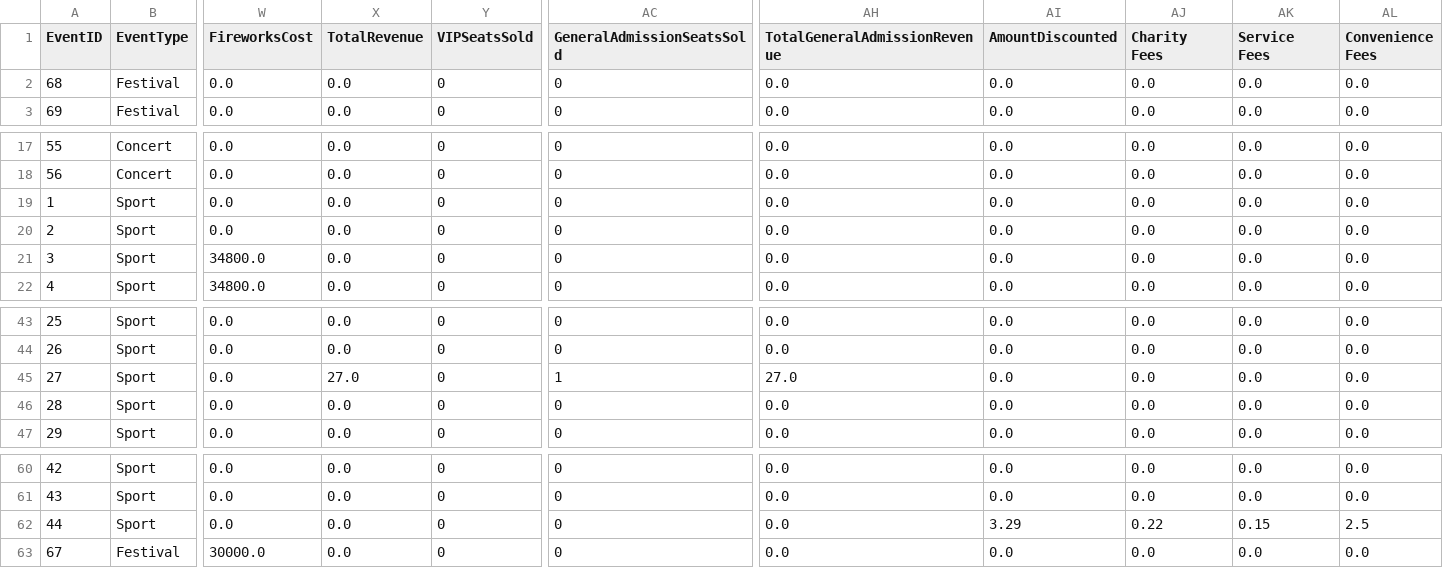
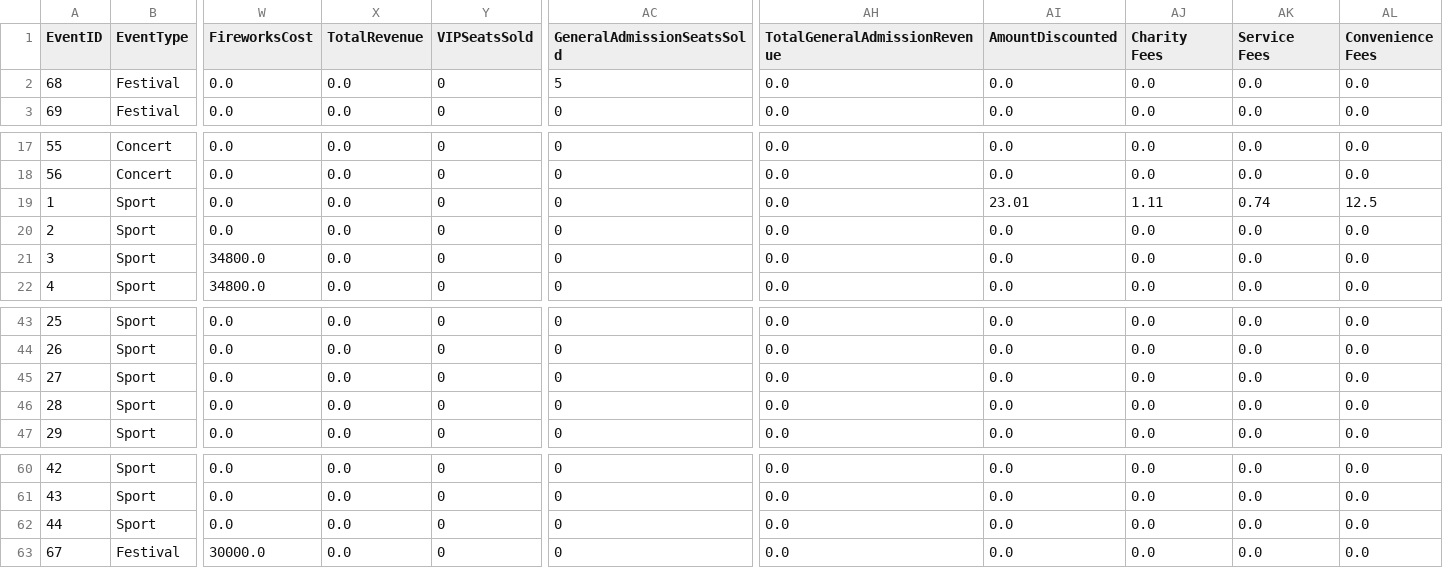
Before and after one commit to Afaguayo/TICKETMINER, a CSV file: UpdatedEventList.csv, drawn as a sheet; only a part is shown, gaps mark what is left out; the diff names each change by its address in the sheet, - before the commit and + after, or states it on an @@ line.

```diff
--- a/UpdatedEventList.csv
+++ b/UpdatedEventList.csv
-AC2 (GeneralAdmissionSeatsSold): 0
+AC2 (GeneralAdmissionSeatsSold): 5
-AI19 (AmountDiscounted): 0.0
+AI19 (AmountDiscounted): 23.01
-AJ19 (Charity Fees): 0.0
+AJ19 (Charity Fees): 1.11
-AK19 (Service Fees): 0.0
+AK19 (Service Fees): 0.74
-AL19 (Convenience Fees): 0.0
+AL19 (Convenience Fees): 12.5
-X45 (TotalRevenue): 27.0
+X45 (TotalRevenue): 0.0
-AC45 (GeneralAdmissionSeatsSold): 1
+AC45 (GeneralAdmissionSeatsSold): 0
-AH45 (TotalGeneralAdmissionRevenue): 27.0
+AH45 (TotalGeneralAdmissionRevenue): 0.0
-AI62 (AmountDiscounted): 3.29
+AI62 (AmountDiscounted): 0.0
-AJ62 (Charity Fees): 0.22
+AJ62 (Charity Fees): 0.0
-AK62 (Service Fees): 0.15
+AK62 (Service Fees): 0.0
-AL62 (Convenience Fees): 2.5
+AL62 (Convenience Fees): 0.0
```
Also changed, not shown: UpdatedCustomerList.csv, 4 other files.
